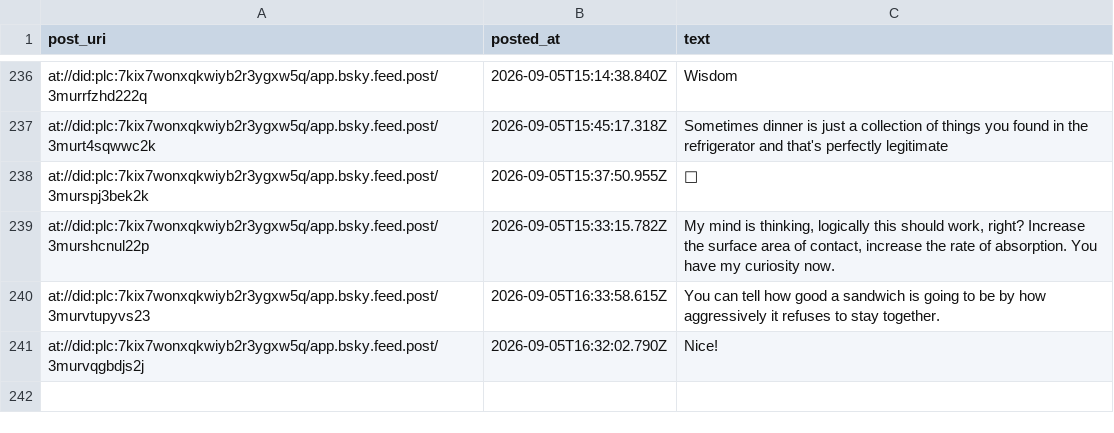
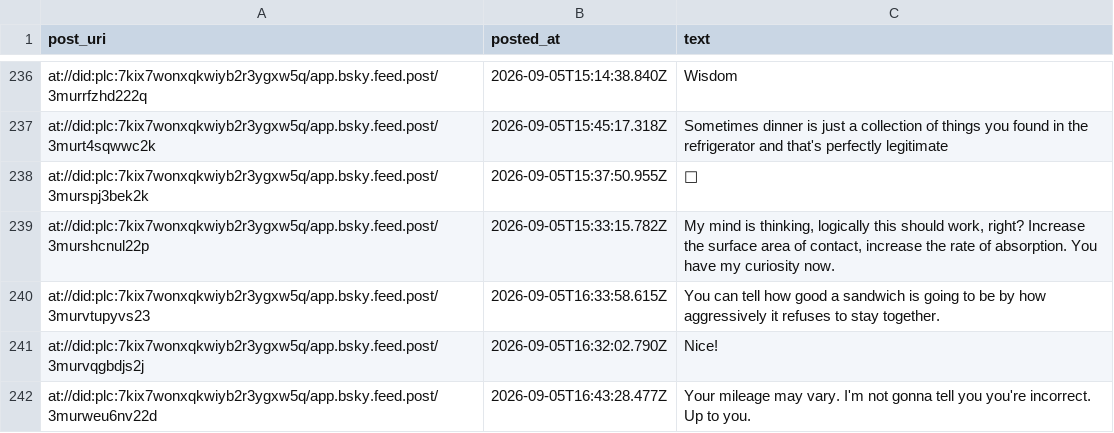
Before and after one commit to IcarusQD/bluesky-collector, a CSV file: data/posts.csv, drawn as a sheet; only a part is shown, gaps mark what is left out; the diff names each change by its address in the sheet, - before the commit and + after, or states it on an @@ line.

```diff
--- a/data/posts.csv
+++ b/data/posts.csv
+row 242: at://did:plc:7kix7wonxqkwiyb2r3ygxw5q/app.bsky.feed.post/3murweu6nv22d | 2026-09-05T16:43:28.477Z | Your mileage may vary. I'm not gonna tell you you're incorrect. Up to you.
```
Also changed, not shown: 1 other file.
